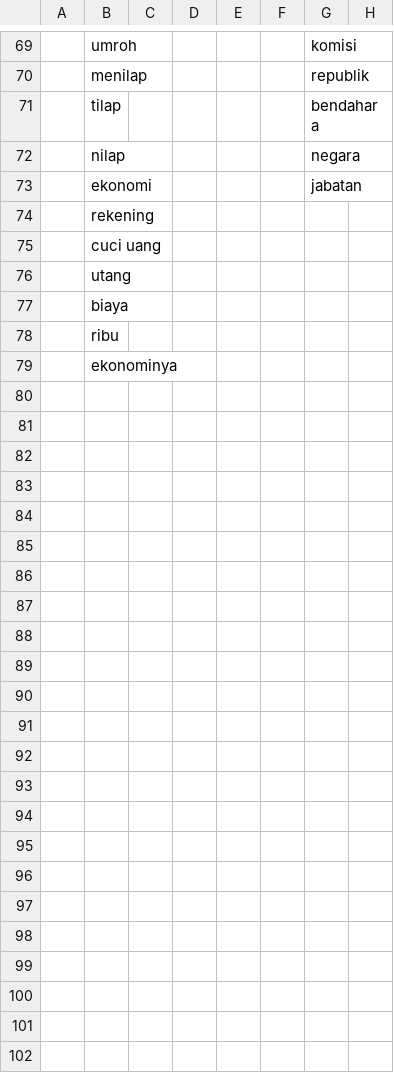
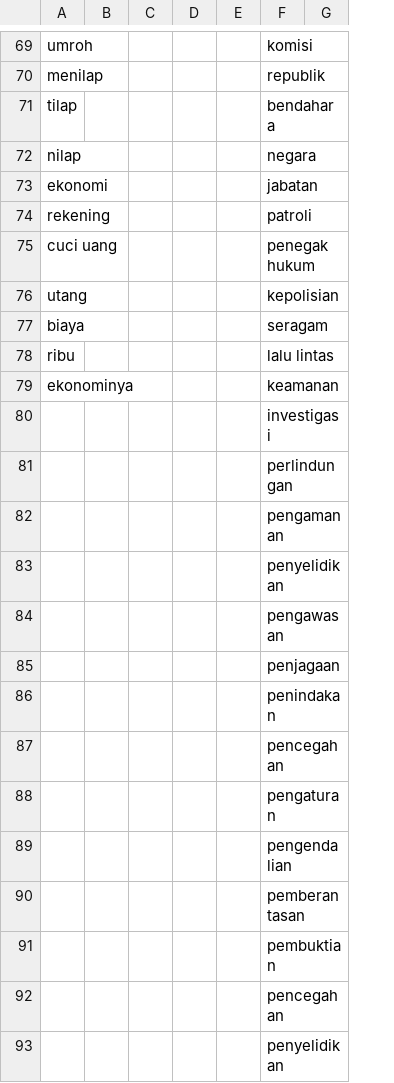
Before and after one commit to rizkyyanuark/College, a CSV file: Gemastik/kategori_korupsi.csv, drawn as a sheet; only a part is shown, gaps mark what is left out; removed rows and columns are numbered as before the commit, all else as after; the diff covers the shown part only; the diff names each change by its address in the sheet, - before the commit and + after, or states it on an @@ line.

```diff
--- a/Gemastik/kategori_korupsi.csv
+++ b/Gemastik/kategori_korupsi.csv
-column A, empty
-F74: (empty)
+F74: patroli
-F75: (empty)
+F75: penegak hukum
-F76: (empty)
+F76: kepolisian
-F77: (empty)
+F77: seragam
-F78: (empty)
+F78: lalu lintas
-F79: (empty)
+F79: keamanan
+row 80:  |  |  |  |  | investigasi
+row 81:  |  |  |  |  | perlindungan
+row 82:  |  |  |  |  | pengamanan
+row 83:  |  |  |  |  | penyelidikan
+row 84:  |  |  |  |  | pengawasan
+row 85:  |  |  |  |  | penjagaan
+row 86:  |  |  |  |  | penindakan
+row 87:  |  |  |  |  | pencegahan
+row 88:  |  |  |  |  | pengaturan
+row 89:  |  |  |  |  | pengendalian
+row 90:  |  |  |  |  | pemberantasan
+row 91:  |  |  |  |  | pembuktian
+row 92:  |  |  |  |  | pencegahan
+row 93:  |  |  |  |  | penyelidikan
```
Also changed, not shown: 20 added rows elsewhere in this file, 17 other files.
